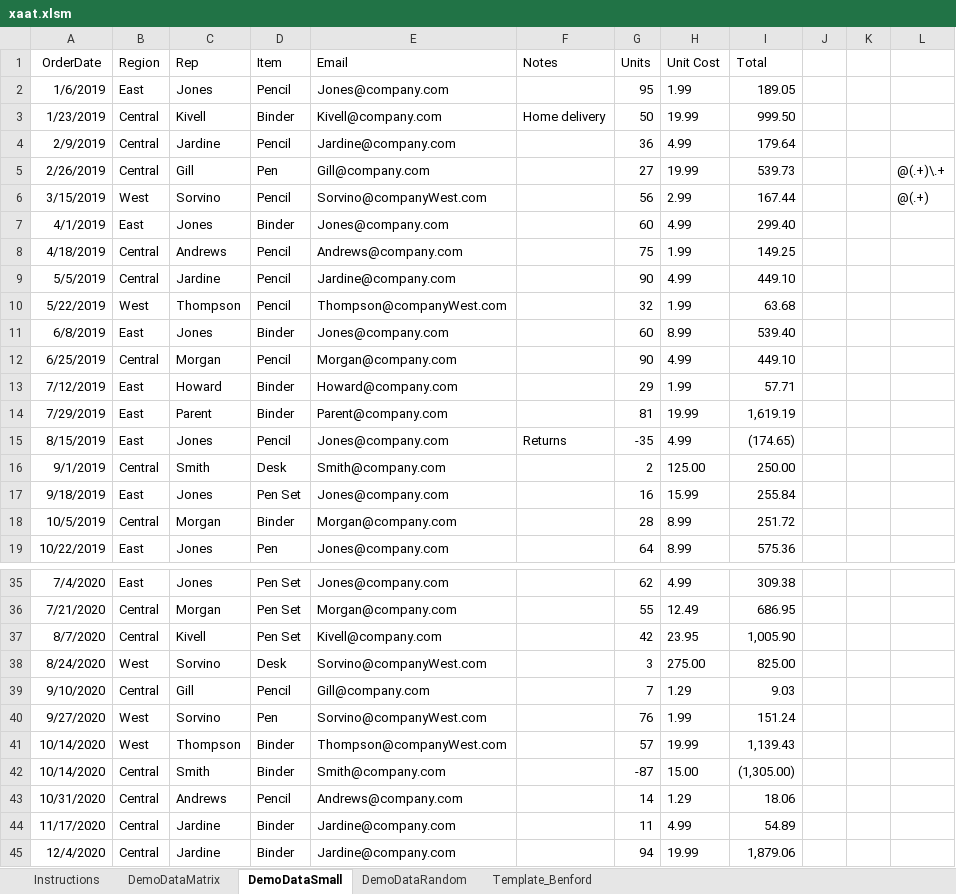
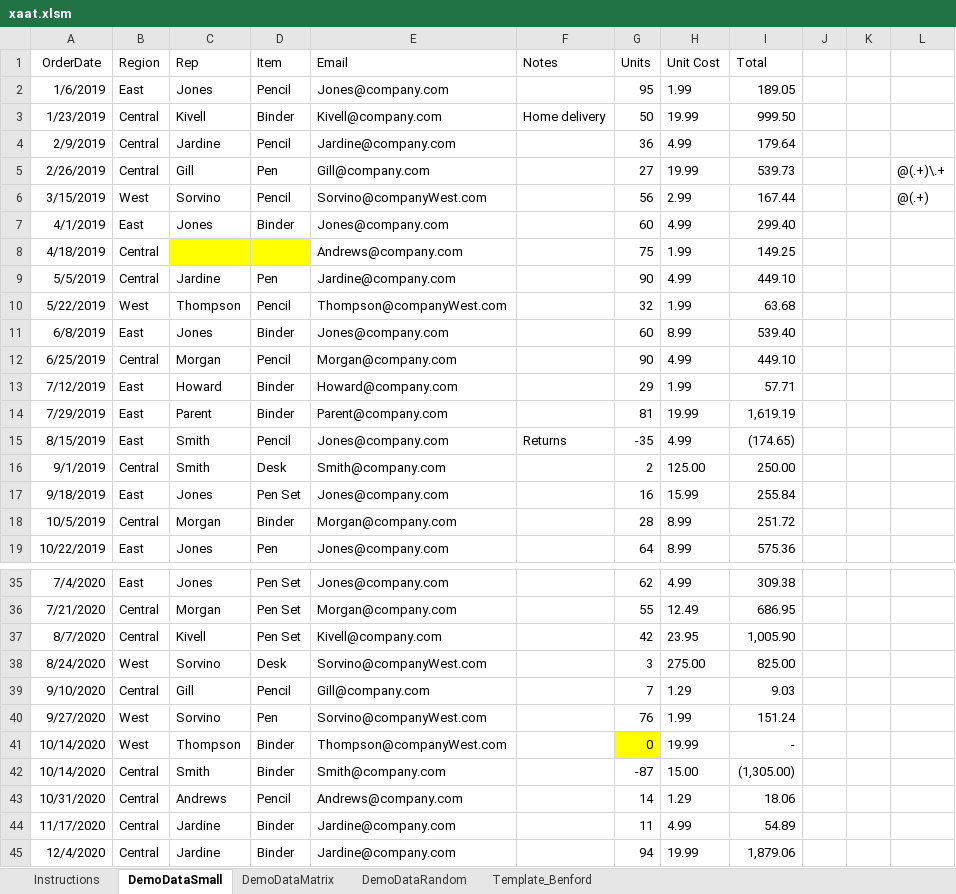
Before and after one commit to jceresearch/xaat, an Excel workbook: xaat.xlsm, sheet DemoDataSmall, drawn as a sheet; only a part is shown, gaps mark what is left out; values as stored, in another font and other column widths than the file's, no borders; the diff names each change by its address in the sheet, - before the commit and + after, or states it on an @@ line.

```diff
--- a/xaat.xlsm (sheet DemoDataSmall)
+++ b/xaat.xlsm (sheet DemoDataSmall)
@@ sheet tab order changed: Instructions | DemoDataSmall | DemoDataMatrix | DemoDataRandom | Template_Benford @@
-C8 (Rep): Andrews
+C8 (Rep): (empty)
-C8:D8 fill: none
+C8:D8 fill: #FFFF00
-D8 (Item): Pencil
+D8 (Item): (empty)
-D9 (Item): Pencil
+D9 (Item): Pen
-C15 (Rep): Jones
+C15 (Rep): Smith
-G41 (Units): 57
+G41 (Units): 0
-G41 fill: none
+G41 fill: #FFFF00
-I41 (Total): 1,139.43
+I41 (Total): -
```
Also changed, not shown: sheet Instructions, 1 other file.
